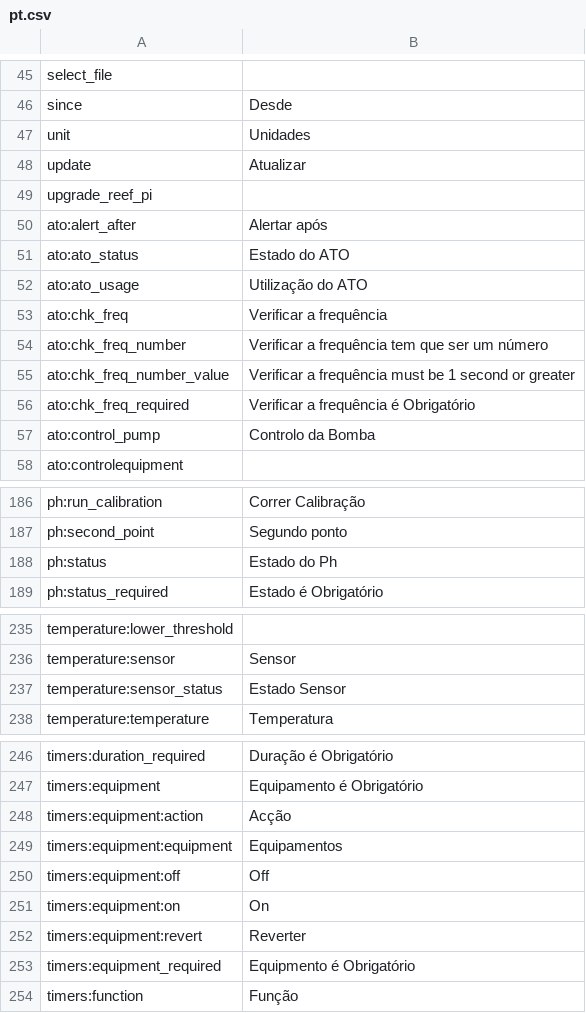
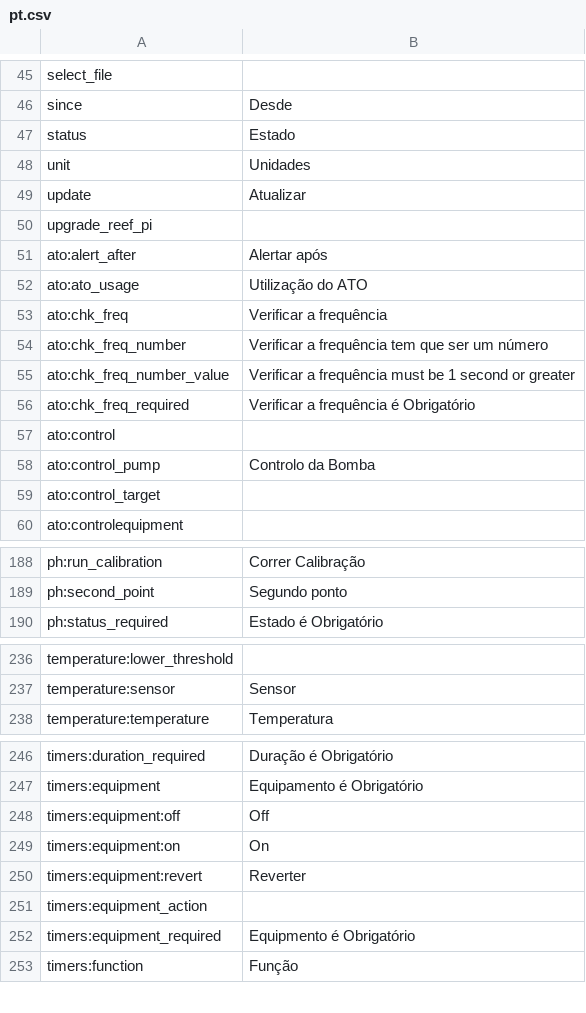
Before and after one commit to reef-pi/reef-pi, a CSV file: front-end/assets/translations/pt.csv, drawn as a sheet; only a part is shown, gaps mark what is left out; removed rows and columns are numbered as before the commit, all else as after; the diff covers the shown part only; the diff names each change by its address in the sheet, - before the commit and + after, or states it on an @@ line.

Commit message:
sync translations

```diff
--- a/front-end/assets/translations/pt.csv
+++ b/front-end/assets/translations/pt.csv
+row 47: status | Estado
-row 51: ato:ato_status | Estado do ATO
+row 57: ato:control
+row 59: ato:control_target
-row 188: ph:status | Estado do Ph
-row 237: temperature:sensor_status | Estado Sensor
-row 248: timers:equipment:action | Acção
-row 249: timers:equipment:equipment | Equipamentos
+row 251: timers:equipment_action
```
Also changed, not shown: 1 removed row elsewhere in this file, front-end/assets/translations/de.csv, front-end/assets/translations/es.csv, 7 other files.
